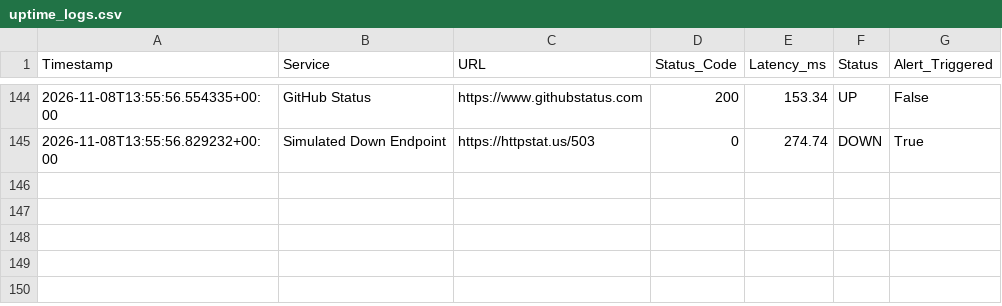
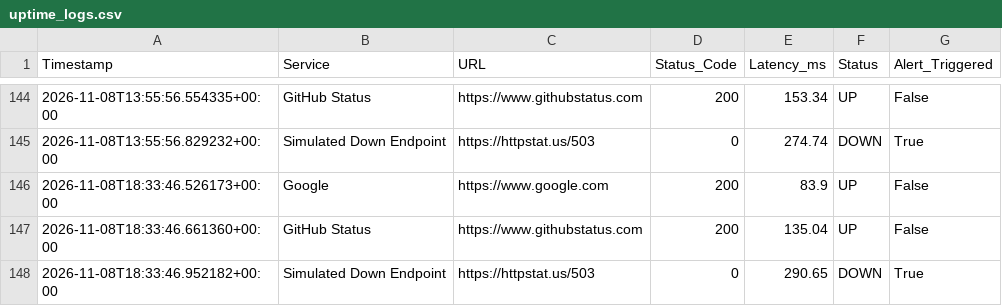
Before and after one commit to JatinJoshi-JJ/cloud-monitoring-telemetry, a CSV file: uptime_logs.csv, drawn as a sheet; only a part is shown, gaps mark what is left out.

```diff
--- a/uptime_logs.csv
+++ b/uptime_logs.csv
@@ -145 +145,4 @@ Timestamp,Service,URL,Status_Code,Latency_ms,Status,Alert_Triggered
 2026-11-08T13:55:56.829232+00:00,Simulated Down Endpoint,https://httpstat.us/503,0,274.74,DOWN,True
+2026-11-08T18:33:46.526173+00:00,Google,https://www.google.com,200,83.9,UP,False
+2026-11-08T18:33:46.661360+00:00,GitHub Status,https://www.githubstatus.com,200,135.04,UP,False
+2026-11-08T18:33:46.952182+00:00,Simulated Down Endpoint,https://httpstat.us/503,0,290.65,DOWN,True
```
